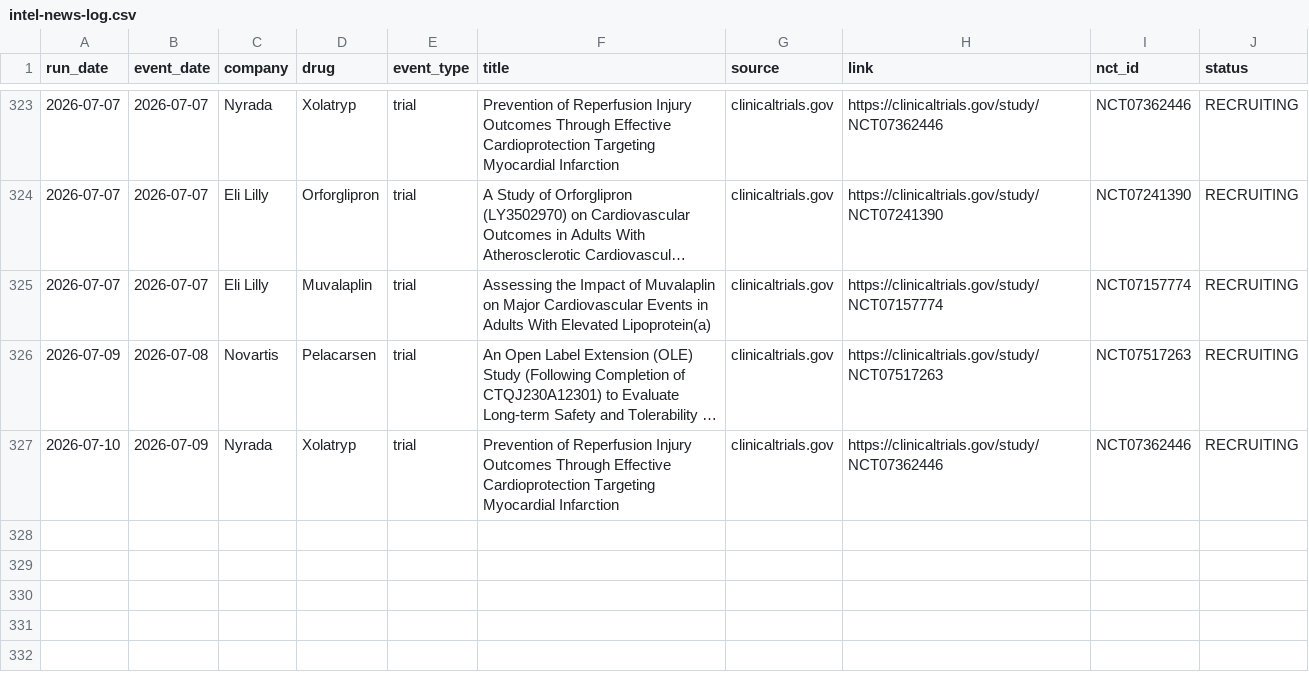
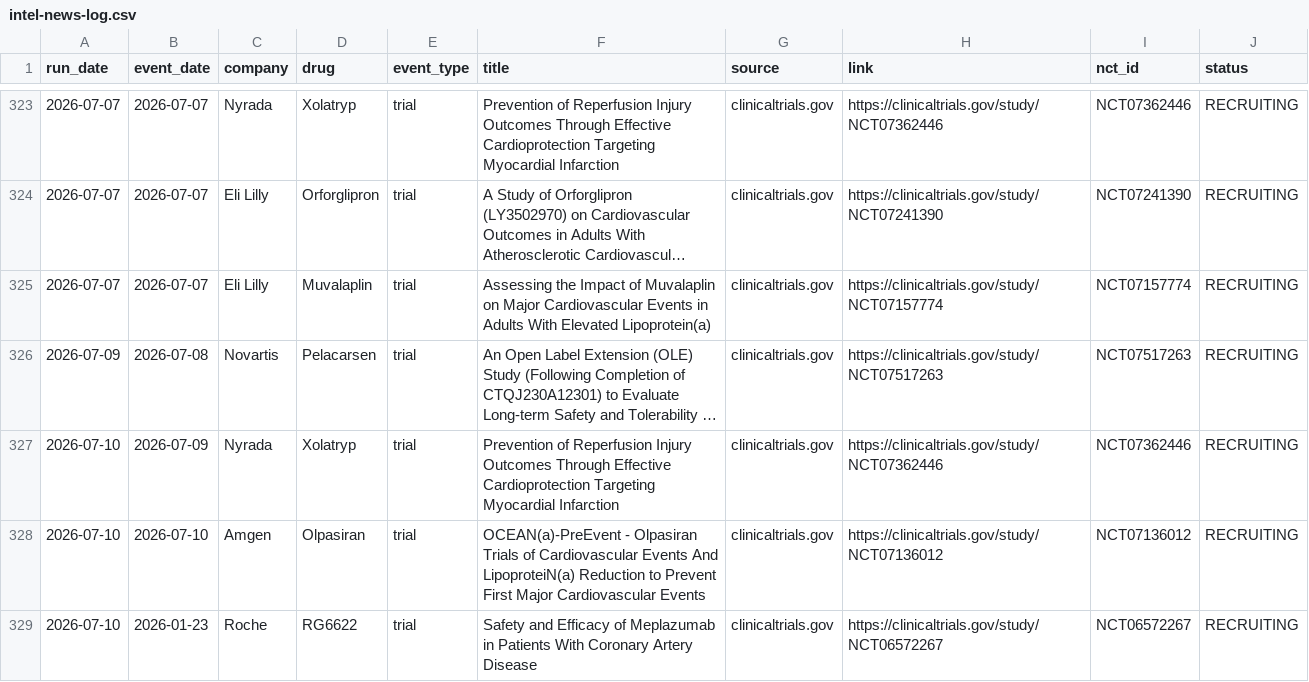
Before and after one commit to rubioisabel134-ai/ACS-dashboard, a CSV file: data/intel-news-log.csv, drawn as a sheet; only a part is shown, gaps mark what is left out; long unchanged cells end in …; the diff names each change by its address in the sheet, - before the commit and + after, or states it on an @@ line.

```diff
--- a/data/intel-news-log.csv
+++ b/data/intel-news-log.csv
+row 328: 2026-07-10 | 2026-07-10 | Amgen | Olpasiran | trial | OCEAN(a)-PreEvent - Olpasiran Trials of Cardiovascular Events And LipoproteiN(a) Reduction to Prevent First Major Cardiovascular Events | clinicaltrials.gov | https://clinicaltrials.gov/study/NCT07136012 | NCT07136012 | RECRUITING
+row 329: 2026-07-10 | 2026-01-23 | Roche | RG6622 | trial | Safety and Efficacy of Meplazumab in Patients With Coronary Artery Disease | clinicaltrials.gov | https://clinicaltrials.gov/study/NCT06572267 | NCT06572267 | RECRUITING
```
Also changed, not shown: 8 other files.
